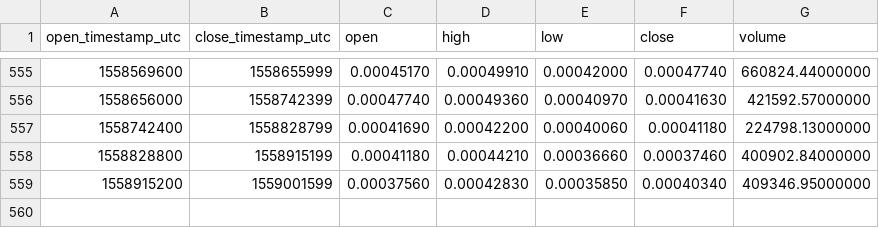
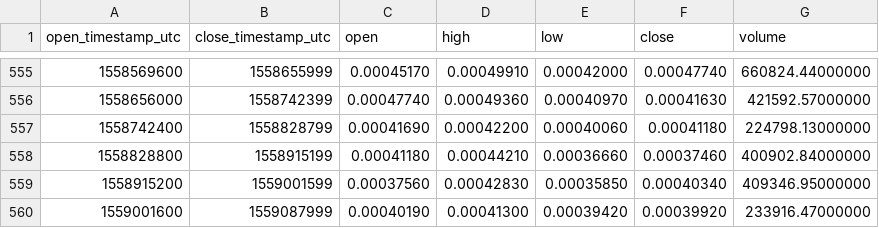
Before and after one commit to cryptobigbro/binance-GVTBTC, a CSV file: binance-GVTBTC-1d.csv, drawn as a sheet; only a part is shown, gaps mark what is left out; the diff names each change by its address in the sheet, - before the commit and + after, or states it on an @@ line.

Commit message:
Update OHLCV data.

```diff
--- a/binance-GVTBTC-1d.csv
+++ b/binance-GVTBTC-1d.csv
+row 560: 1559001600 | 1559087999 | 0.00040190 | 0.00041300 | 0.00039420 | 0.00039920 | 233916.47000000
```
Also changed, not shown: 1 other file.
